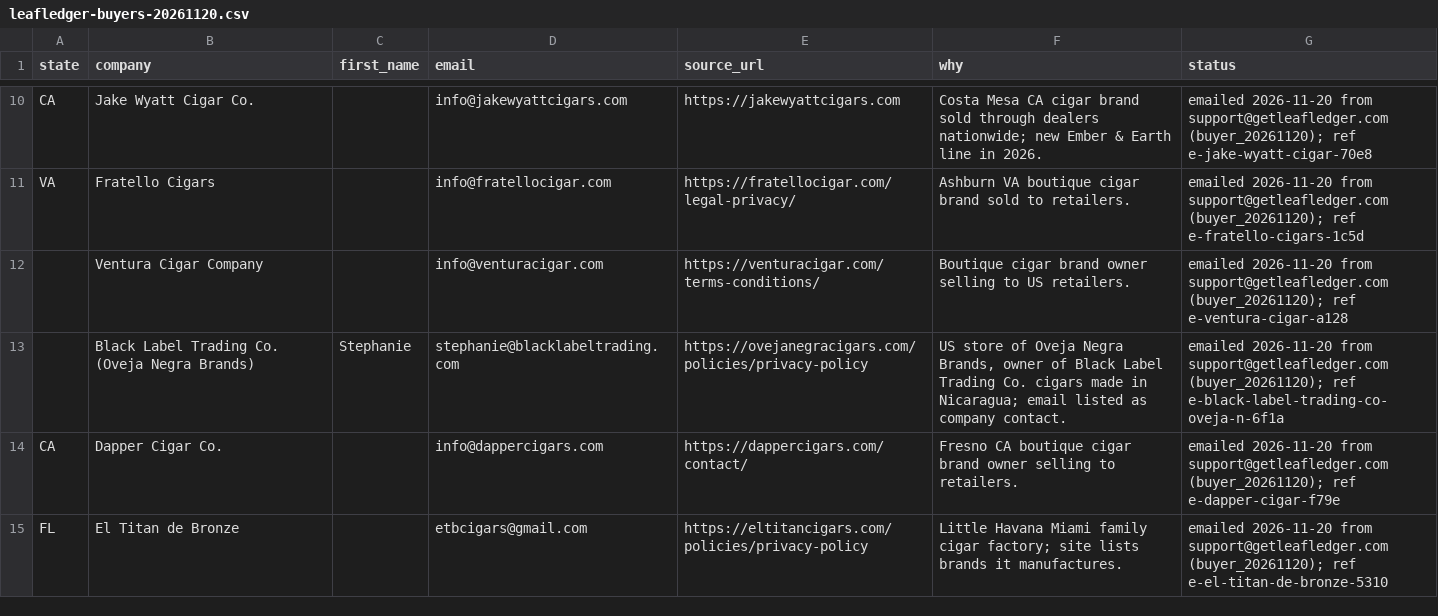
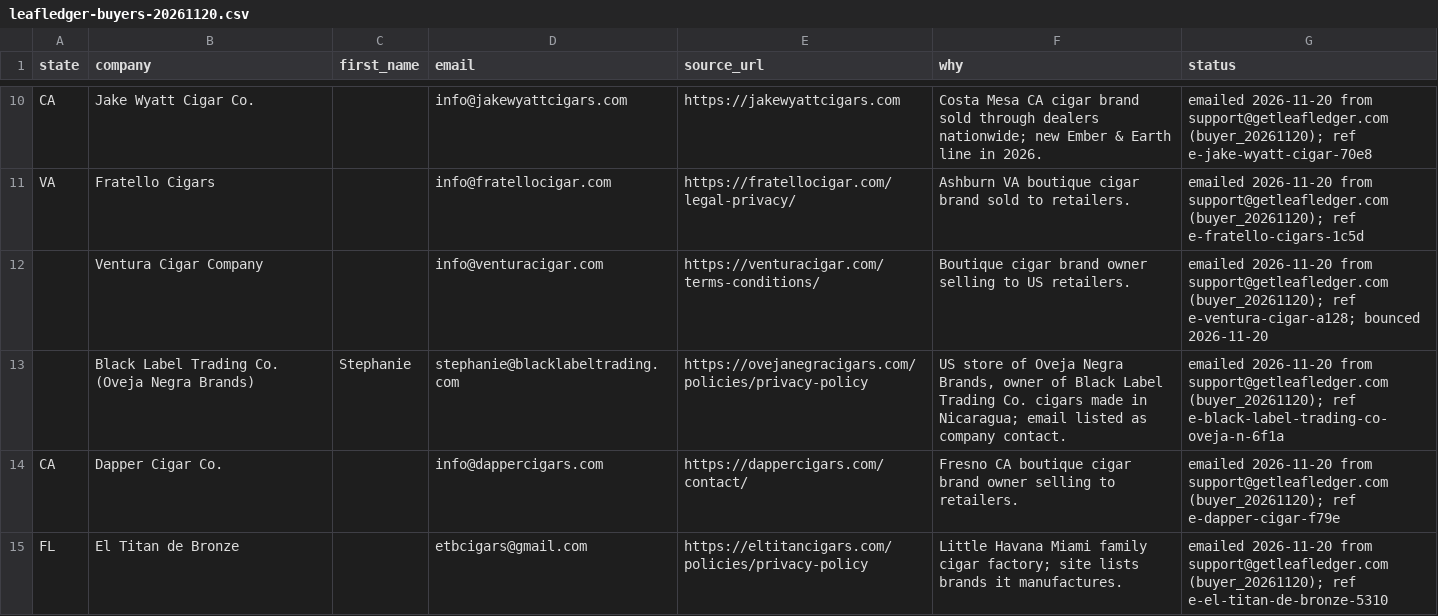
Before and after one commit to profitpin-group/profitpin-group-website, a CSV file: marketing/leafledger-buyers-20261120.csv, drawn as a sheet; only a part is shown, gaps mark what is left out.

```diff
--- a/marketing/leafledger-buyers-20261120.csv
+++ b/marketing/leafledger-buyers-20261120.csv
@@ -11,3 +11,3 @@ CA,Jake Wyatt Cigar Co.,,info@jakewyattcigars.com,https://jakewyattcigars.com,Co
 VA,Fratello Cigars,,info@fratellocigar.com,https://fratellocigar.com/legal-privacy/,Ashburn VA boutique cigar brand sold to retailers.,emailed 2026-11-20 from support@getleafledger.com (buyer_20261120); ref e-fratello-cigars-1c5d
-,Ventura Cigar Company,,info@venturacigar.com,https://venturacigar.com/terms-conditions/,Boutique cigar brand owner selling to US retailers.,emailed 2026-11-20 from support@getleafledger.com (buyer_20261120); ref e-ventura-cigar-a128
+,Ventura Cigar Company,,info@venturacigar.com,https://venturacigar.com/terms-conditions/,Boutique cigar brand owner selling to US retailers.,emailed 2026-11-20 from support@getleafledger.com (buyer_20261120); ref e-ventura-cigar-a128; bounced 2026-11-20
 ,Black Label Trading Co. (Oveja Negra Brands),Stephanie,stephanie@blacklabeltrading.com,https://ovejanegracigars.com/policies/privacy-policy,"US store of Oveja Negra Brands, owner of Black Label Trading Co. cigars made in Nicaragua; email listed as company contact.",emailed 2026-11-20 from support@getleafledger.com (buyer_20261120); ref e-black-label-trading-co-oveja-n-6f1a
```
Also changed, not shown: marketing/do-not-contact.csv, marketing/saleledger-buyers-20261120.csv, 1 other file.
